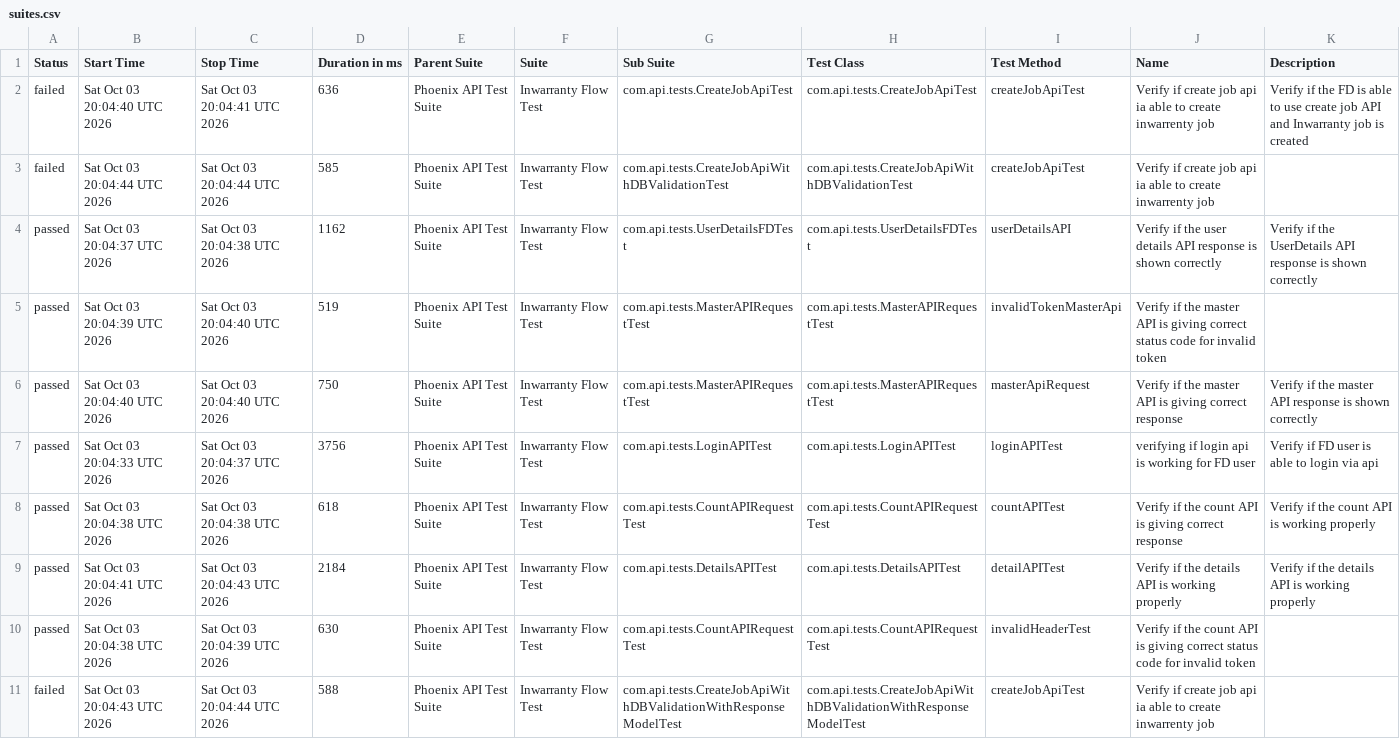
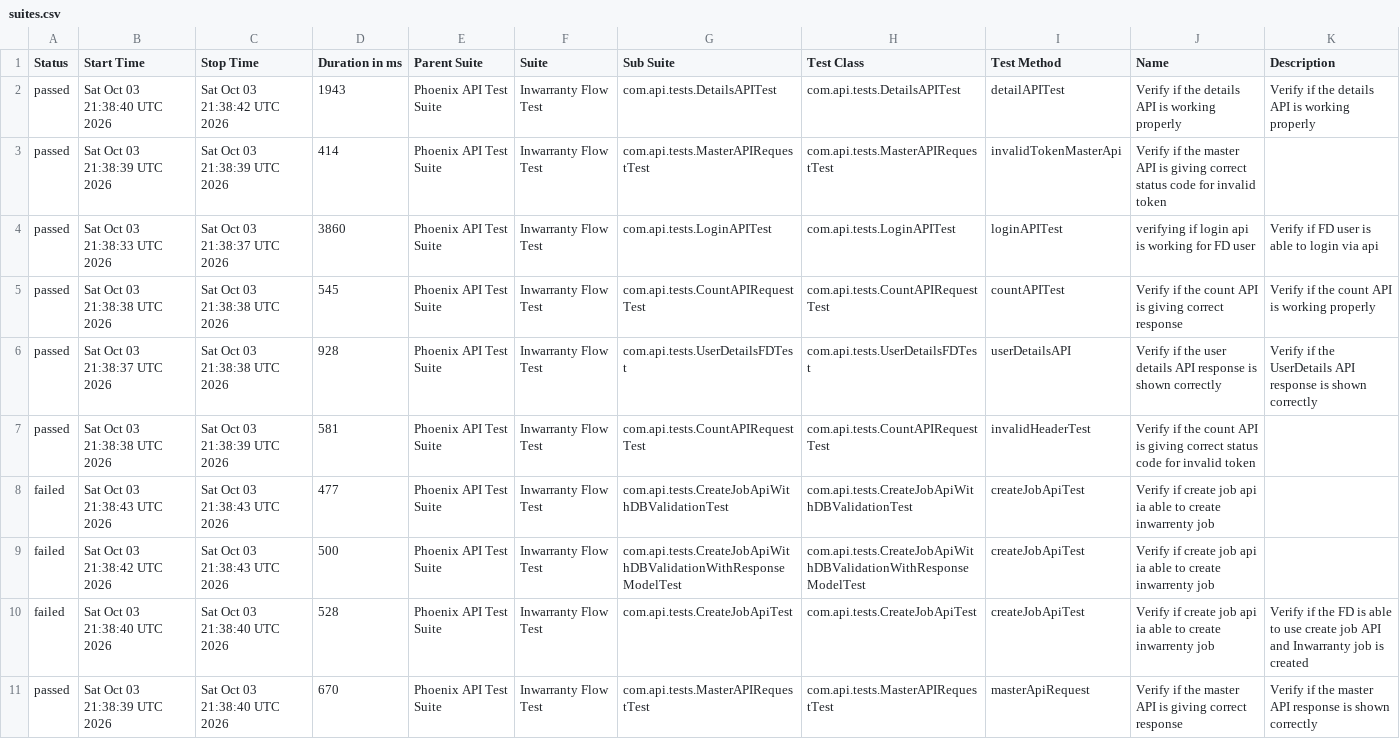
Before and after one commit to divyaNandakumar12/PhoenixTestAutomationFramework, a CSV file: data/suites.csv, drawn as a sheet; removed rows and columns are numbered as before the commit, all else as after; the diff names each change by its address in the sheet, - before the commit and + after, or states it on an @@ line.

```diff
--- a/data/suites.csv
+++ b/data/suites.csv
-row 2: failed | Sat Oct 03 20:04:40 UTC 2026 | Sat Oct 03 20:04:41 UTC 2026 | 636 | Phoenix API Test Suite | Inwarranty Flow Test | com.api.tests.CreateJobApiTest | com.api.tests.CreateJobApiTest | createJobApiTest | Verify if create job api ia able to create inwarrenty job | Verify if the FD is able to use create job API and Inwarranty job is created
-row 3: failed | Sat Oct 03 20:04:44 UTC 2026 | Sat Oct 03 20:04:44 UTC 2026 | 585 | Phoenix API Test Suite | Inwarranty Flow Test | com.api.tests.CreateJobApiWithDBValidationTest | com.api.tests.CreateJobApiWithDBValidationTest | createJobApiTest | Verify if create job api ia able to create inwarrenty job
-B2 (Start Time): Sat Oct 03 20:04:37 UTC 2026
+B2 (Start Time): Sat Oct 03 21:38:40 UTC 2026
-C2 (Stop Time): Sat Oct 03 20:04:38 UTC 2026
+C2 (Stop Time): Sat Oct 03 21:38:42 UTC 2026
-D2 (Duration in ms): 1162
+D2 (Duration in ms): 1943
-G2 (Sub Suite): com.api.tests.UserDetailsFDTest
+G2 (Sub Suite): com.api.tests.DetailsAPITest
-H2 (Test Class): com.api.tests.UserDetailsFDTest
+H2 (Test Class): com.api.tests.DetailsAPITest
-I2 (Test Method): userDetailsAPI
+I2 (Test Method): detailAPITest
-J2 (Name): …if the user details API response is shown correctly
+J2 (Name): …if the details API is working properly
-K2 (Description): …if the UserDetails API response is shown correctly
+K2 (Description): …if the details API is working properly
-B3 (Start Time): Sat Oct 03 20:04:39 UTC 2026
+B3 (Start Time): Sat Oct 03 21:38:39 UTC 2026
-C3 (Stop Time): Sat Oct 03 20:04:40 UTC 2026
+C3 (Stop Time): Sat Oct 03 21:38:39 UTC 2026
-D3 (Duration in ms): 519
+D3 (Duration in ms): 414
-row 6: passed | Sat Oct 03 20:04:40 UTC 2026 | Sat Oct 03 20:04:40 UTC 2026 | 750 | Phoenix API Test Suite | Inwarranty Flow Test | com.api.tests.MasterAPIRequestTest | com.api.tests.MasterAPIRequestTest | masterApiRequest | Verify if the master API is giving correct response | Verify if the master API response is shown correctly
-B4 (Start Time): Sat Oct 03 20:04:33 UTC 2026
+B4 (Start Time): Sat Oct 03 21:38:33 UTC 2026
-C4 (Stop Time): Sat Oct 03 20:04:37 UTC 2026
+C4 (Stop Time): Sat Oct 03 21:38:37 UTC 2026
-D4 (Duration in ms): 3756
+D4 (Duration in ms): 3860
-B5 (Start Time): Sat Oct 03 20:04:38 UTC 2026
+B5 (Start Time): Sat Oct 03 21:38:38 UTC 2026
-C5 (Stop Time): Sat Oct 03 20:04:38 UTC 2026
+C5 (Stop Time): Sat Oct 03 21:38:38 UTC 2026
-D5 (Duration in ms): 618
+D5 (Duration in ms): 545
-B6 (Start Time): Sat Oct 03 20:04:41 UTC 2026
+B6 (Start Time): Sat Oct 03 21:38:37 UTC 2026
-C6 (Stop Time): Sat Oct 03 20:04:43 UTC 2026
+C6 (Stop Time): Sat Oct 03 21:38:38 UTC 2026
-D6 (Duration in ms): 2184
+D6 (Duration in ms): 928
-G6 (Sub Suite): com.api.tests.DetailsAPITest
+G6 (Sub Suite): com.api.tests.UserDetailsFDTest
-H6 (Test Class): com.api.tests.DetailsAPITest
+H6 (Test Class): com.api.tests.UserDetailsFDTest
-I6 (Test Method): detailAPITest
+I6 (Test Method): userDetailsAPI
-J6 (Name): …if the details API is working properly
+J6 (Name): …if the user details API response is shown correctly
-K6 (Description): …if the details API is working properly
+K6 (Description): …if the UserDetails API response is shown correctly
-B7 (Start Time): Sat Oct 03 20:04:38 UTC 2026
+B7 (Start Time): Sat Oct 03 21:38:38 UTC 2026
-C7 (Stop Time): Sat Oct 03 20:04:39 UTC 2026
+C7 (Stop Time): Sat Oct 03 21:38:39 UTC 2026
-D7 (Duration in ms): 630
+D7 (Duration in ms): 581
+row 8: failed | Sat Oct 03 21:38:43 UTC 2026 | Sat Oct 03 21:38:43 UTC 2026 | 477 | Phoenix API Test Suite | Inwarranty Flow Test | com.api.tests.CreateJobApiWithDBValidationTest | com.api.tests.CreateJobApiWithDBValidationTest | createJobApiTest | Verify if create job api ia able to create inwarrenty job
-B9 (Start Time): Sat Oct 03 20:04:43 UTC 2026
+B9 (Start Time): Sat Oct 03 21:38:42 UTC 2026
-C9 (Stop Time): Sat Oct 03 20:04:44 UTC 2026
+C9 (Stop Time): Sat Oct 03 21:38:43 UTC 2026
-D9 (Duration in ms): 588
+D9 (Duration in ms): 500
+row 10: failed | Sat Oct 03 21:38:40 UTC 2026 | Sat Oct 03 21:38:40 UTC 2026 | 528 | Phoenix API Test Suite | Inwarranty Flow Test | com.api.tests.CreateJobApiTest | com.api.tests.CreateJobApiTest | createJobApiTest | Verify if create job api ia able to create inwarrenty job | Verify if the FD is able to use create job API and Inwarranty job is created
+row 11: passed | Sat Oct 03 21:38:39 UTC 2026 | Sat Oct 03 21:38:40 UTC 2026 | 670 | Phoenix API Test Suite | Inwarranty Flow Test | com.api.tests.MasterAPIRequestTest | com.api.tests.MasterAPIRequestTest | masterApiRequest | Verify if the master API is giving correct response | Verify if the master API response is shown correctly
```
Also changed, not shown: data/behaviors.csv, 58 other files.
